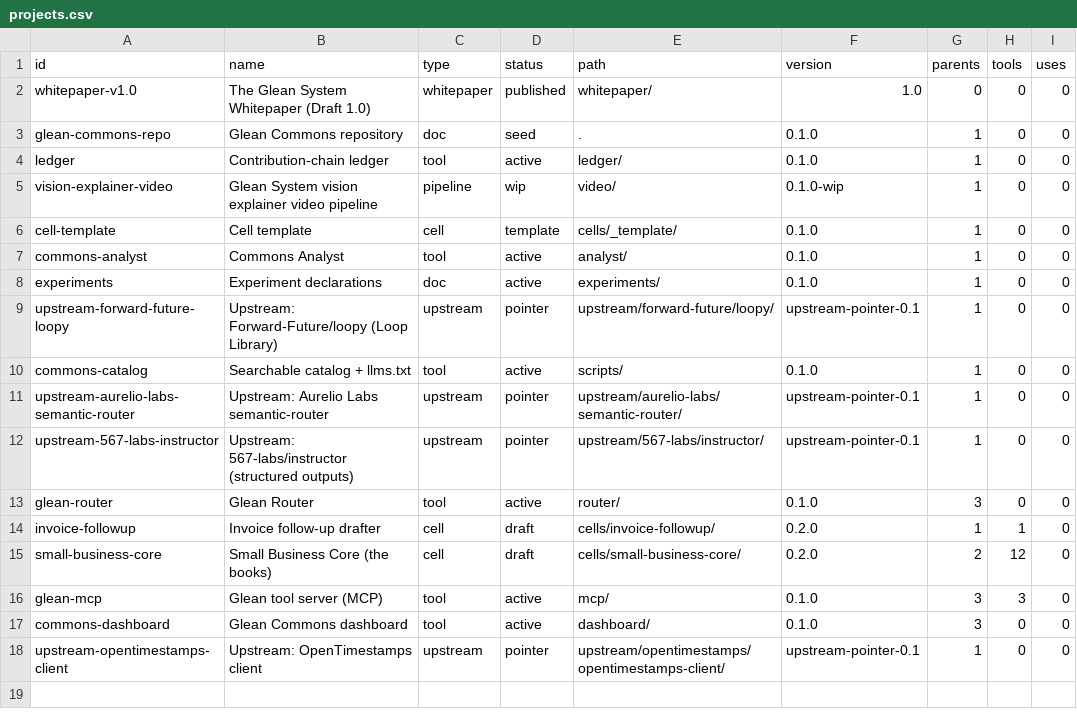
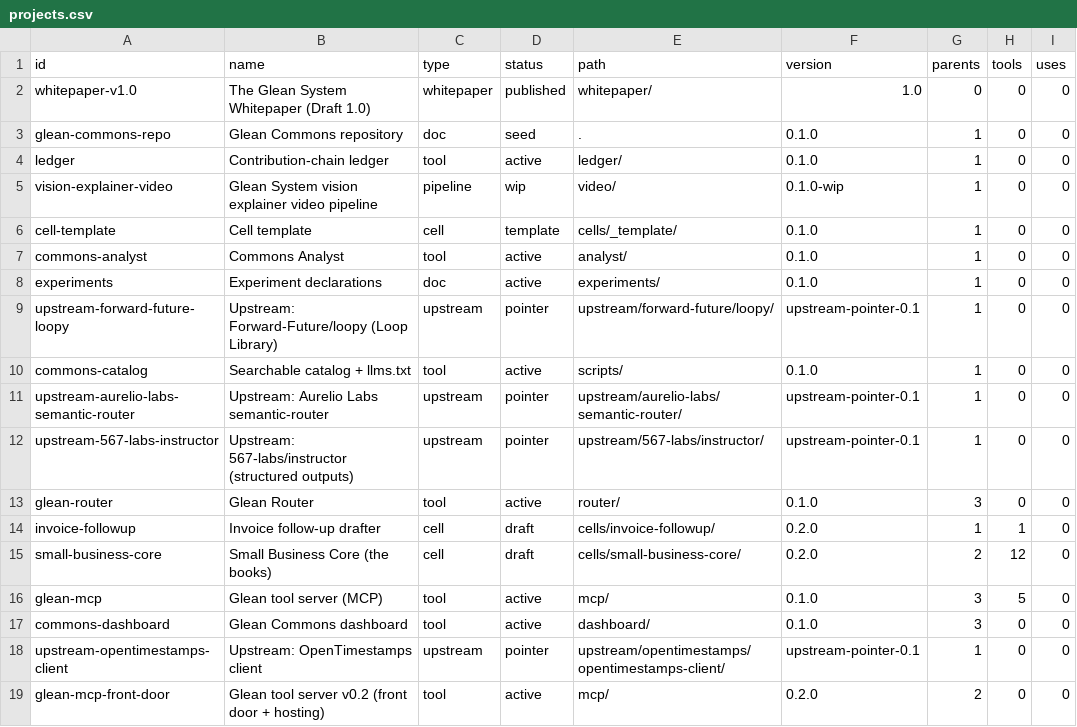
Before and after one commit to pistoljosh-ai/Glean-Commons, a CSV file: dashboard/data/projects.csv, drawn as a sheet.

```diff
--- a/dashboard/data/projects.csv
+++ b/dashboard/data/projects.csv
@@ -15,4 +15,5 @@ invoice-followup,Invoice follow-up drafter,cell,draft,cells/invoice-followup/,0.
 small-business-core,Small Business Core (the books),cell,draft,cells/small-business-core/,0.2.0,2,12,0
-glean-mcp,Glean tool server (MCP),tool,active,mcp/,0.1.0,3,3,0
+glean-mcp,Glean tool server (MCP),tool,active,mcp/,0.1.0,3,5,0
 commons-dashboard,Glean Commons dashboard,tool,active,dashboard/,0.1.0,3,0,0
 upstream-opentimestamps-client,Upstream: OpenTimestamps client,upstream,pointer,upstream/opentimestamps/opentimestamps-client/,upstream-pointer-0.1,1,0,0
+glean-mcp-front-door,Glean tool server v0.2 (front door + hosting),tool,active,mcp/,0.2.0,2,0,0
```
Also changed, not shown: dashboard/data/ledger.csv, dashboard/data/tools.csv, 11 other files.
